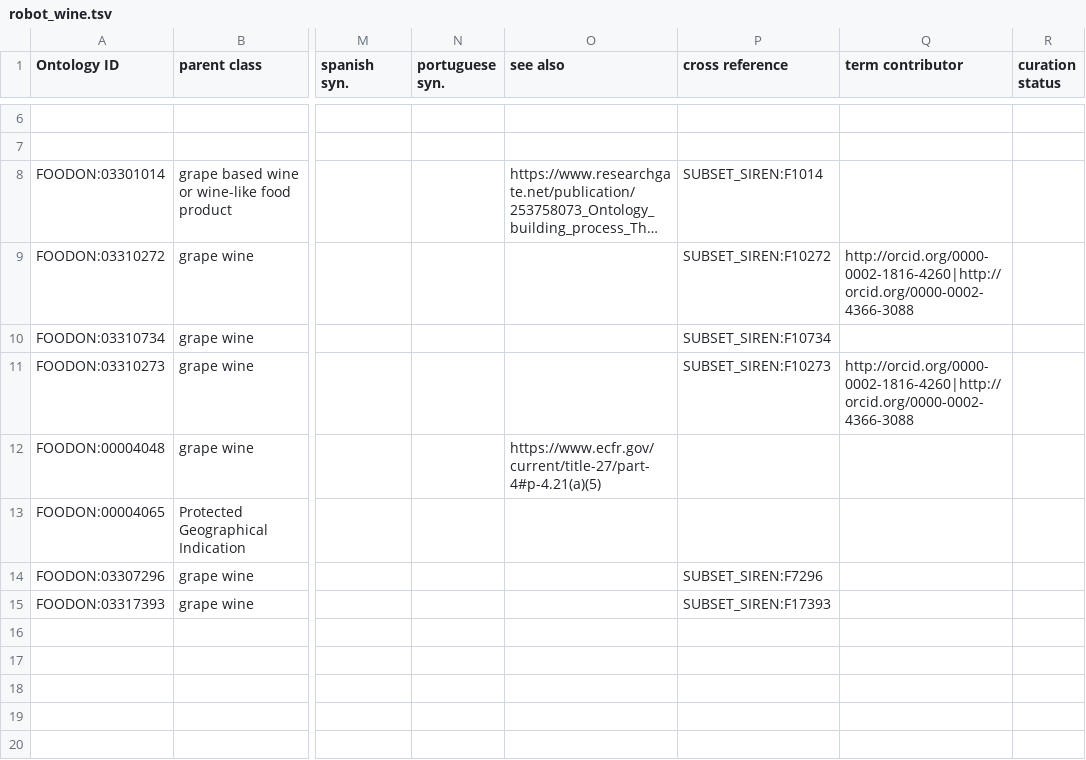
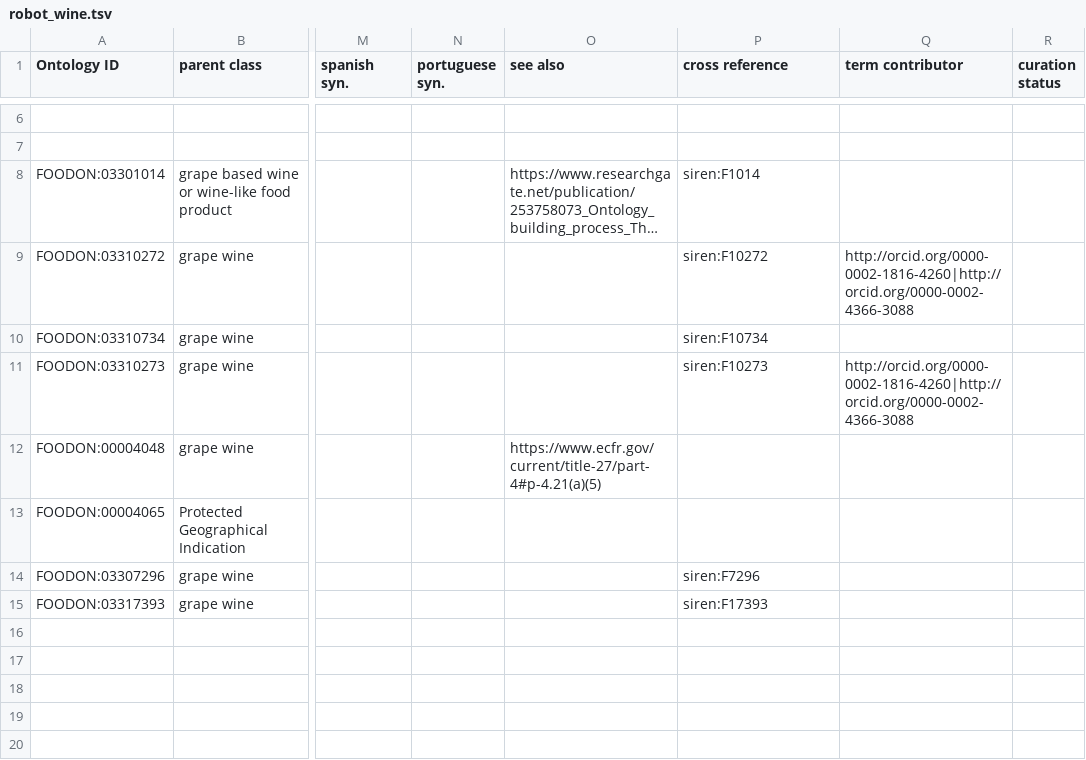
Before and after one commit to FoodOntology/foodon, a TSV file: src/templates/robot_wine.tsv, drawn as a sheet; only a part is shown, gaps mark what is left out; long unchanged cells end in …; the diff names each change by its address in the sheet, - before the commit and + after, or states it on an @@ line.

Commit message:
fix siren reference

```diff
--- a/src/templates/robot_wine.tsv
+++ b/src/templates/robot_wine.tsv
-P8 (cross reference): SUBSET_SIREN:F1014
+P8 (cross reference): siren:F1014
-P9 (cross reference): SUBSET_SIREN:F10272
+P9 (cross reference): siren:F10272
-P10 (cross reference): SUBSET_SIREN:F10734
+P10 (cross reference): siren:F10734
-P11 (cross reference): SUBSET_SIREN:F10273
+P11 (cross reference): siren:F10273
-P14 (cross reference): SUBSET_SIREN:F7296
+P14 (cross reference): siren:F7296
-P15 (cross reference): SUBSET_SIREN:F17393
+P15 (cross reference): siren:F17393
```
